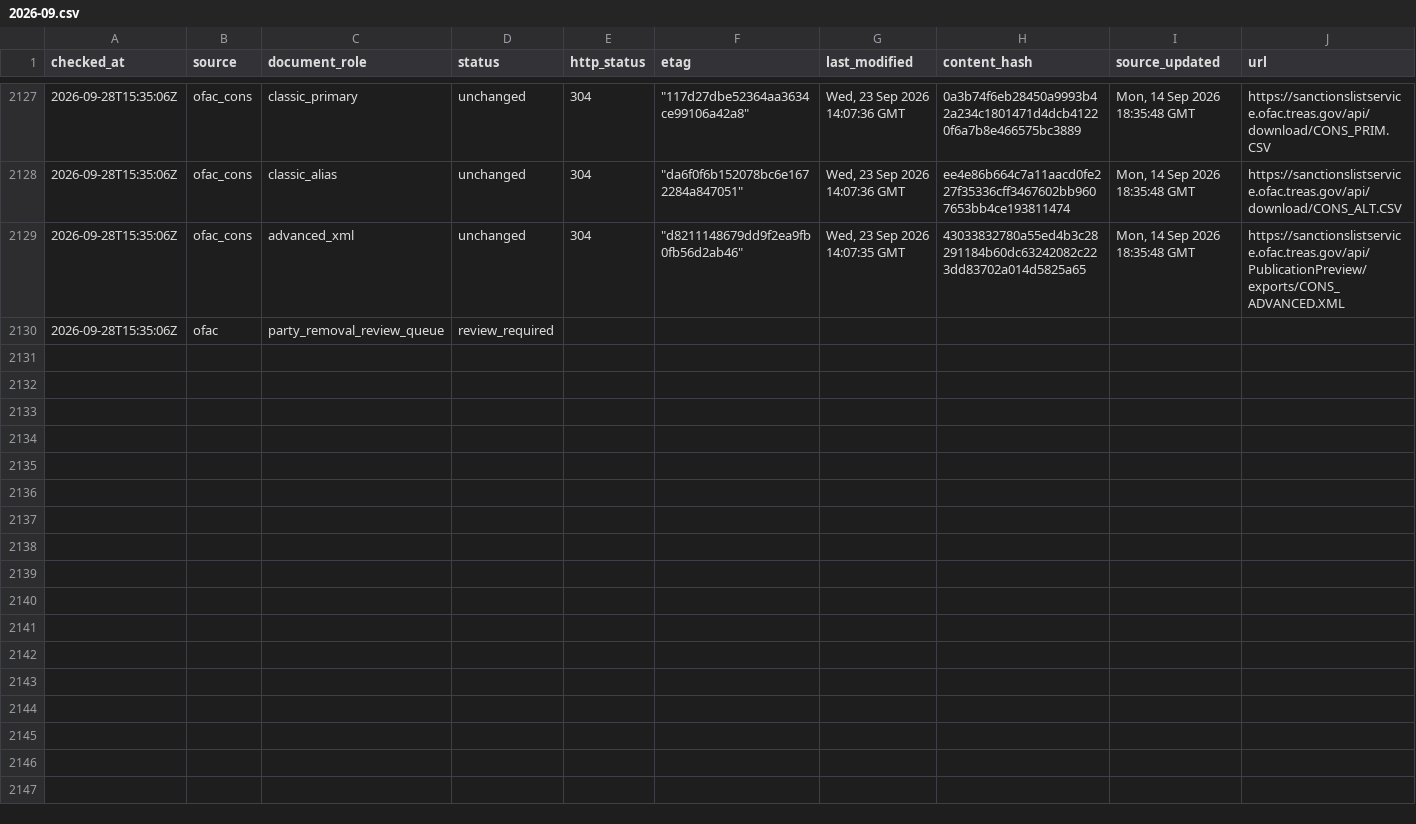
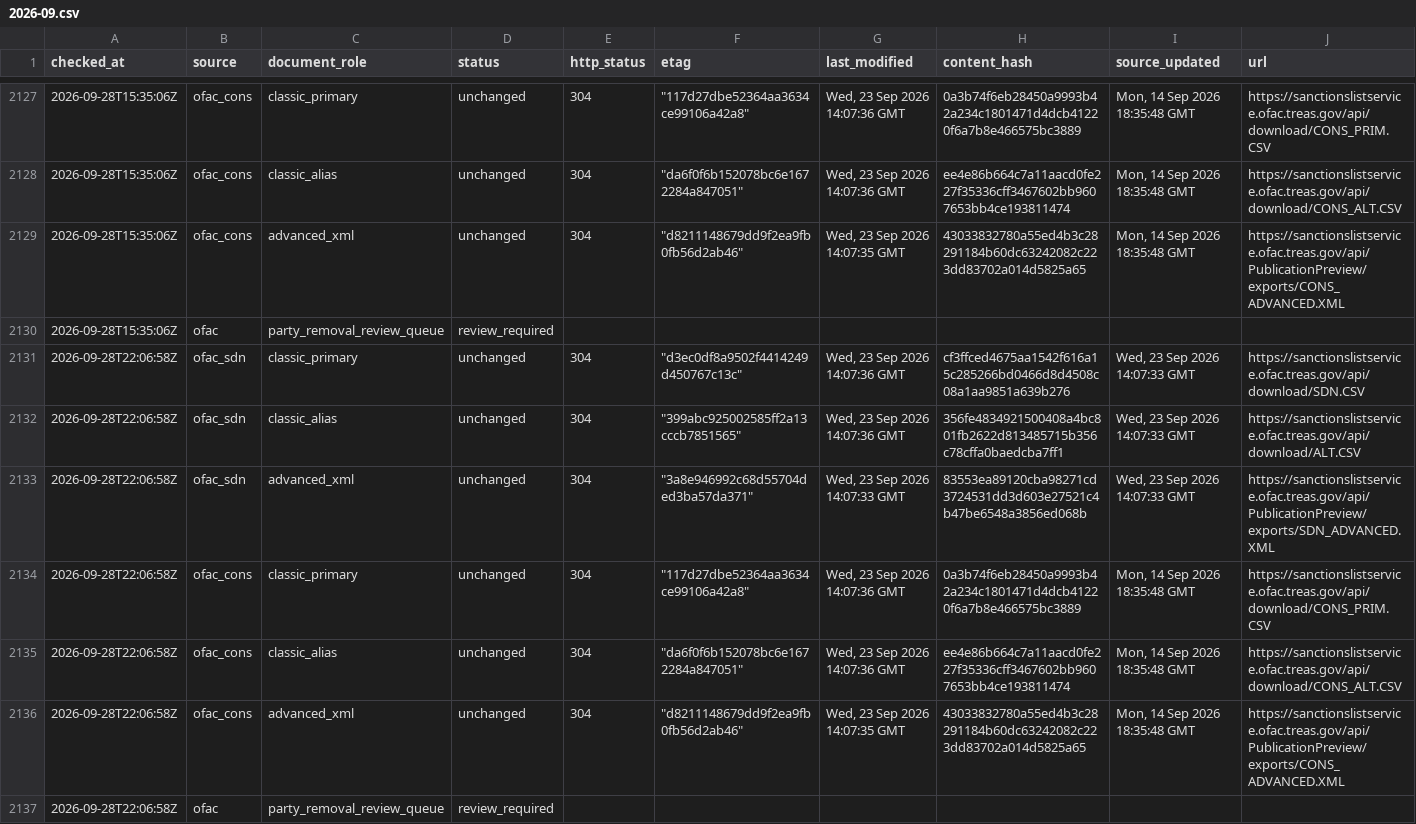
Before and after one commit to kenmizuno-cpu/sanctions-watch, a CSV file: data/source_audit/2026-09.csv, drawn as a sheet; only a part is shown, gaps mark what is left out; rows hold the shown columns only; the diff names each change by its address in the sheet, - before the commit and + after, or states it on an @@ line.

```diff
--- a/data/source_audit/2026-09.csv
+++ b/data/source_audit/2026-09.csv
+row 2131: 2026-09-28T22:06:58Z | ofac_sdn | classic_primary | unchanged | 304 | "d3ec0df8a9502f4414249d450767c13c" | Wed, 23 Sep 2026 14:07:36 GMT | cf3ffced4675aa1542f616a15c285266bd0466d8d4508c08a1aa9851a639b276 | Wed, 23 Sep 2026 14:07:33 GMT | https://sanctionslistservice.ofac.treas.gov/api/download/SDN.CSV
+row 2132: 2026-09-28T22:06:58Z | ofac_sdn | classic_alias | unchanged | 304 | "399abc925002585ff2a13cccb7851565" | Wed, 23 Sep 2026 14:07:36 GMT | 356fe4834921500408a4bc801fb2622d813485715b356c78cffa0baedcba7ff1 | Wed, 23 Sep 2026 14:07:33 GMT | https://sanctionslistservice.ofac.treas.gov/api/download/ALT.CSV
+row 2133: 2026-09-28T22:06:58Z | ofac_sdn | advanced_xml | unchanged | 304 | "3a8e946992c68d55704ded3ba57da371" | Wed, 23 Sep 2026 14:07:33 GMT | 83553ea89120cba98271cd3724531dd3d603e27521c4b47be6548a3856ed068b | Wed, 23 Sep 2026 14:07:33 GMT | https://sanctionslistservice.ofac.treas.gov/api/PublicationPreview/exports/SDN_ADVANCED.XML
+row 2134: 2026-09-28T22:06:58Z | ofac_cons | classic_primary | unchanged | 304 | "117d27dbe52364aa3634ce99106a42a8" | Wed, 23 Sep 2026 14:07:36 GMT | 0a3b74f6eb28450a9993b42a234c1801471d4dcb41220f6a7b8e466575bc3889 | Mon, 14 Sep 2026 18:35:48 GMT | https://sanctionslistservice.ofac.treas.gov/api/download/CONS_PRIM.CSV
+row 2135: 2026-09-28T22:06:58Z | ofac_cons | classic_alias | unchanged | 304 | "da6f0f6b152078bc6e1672284a847051" | Wed, 23 Sep 2026 14:07:36 GMT | ee4e86b664c7a11aacd0fe227f35336cff3467602bb9607653bb4ce193811474 | Mon, 14 Sep 2026 18:35:48 GMT | https://sanctionslistservice.ofac.treas.gov/api/download/CONS_ALT.CSV
+row 2136: 2026-09-28T22:06:58Z | ofac_cons | advanced_xml | unchanged | 304 | "d8211148679dd9f2ea9fb0fb56d2ab46" | Wed, 23 Sep 2026 14:07:35 GMT | 43033832780a55ed4b3c28291184b60dc63242082c223dd83702a014d5825a65 | Mon, 14 Sep 2026 18:35:48 GMT | https://sanctionslistservice.ofac.treas.gov/api/PublicationPreview/exports/CONS_ADVANCED.XML
+row 2137: 2026-09-28T22:06:58Z | ofac | party_removal_review_queue | review_required
```
Also changed, not shown: data/dashboard/status.csv, data/heartbeat/2026-09.csv.
